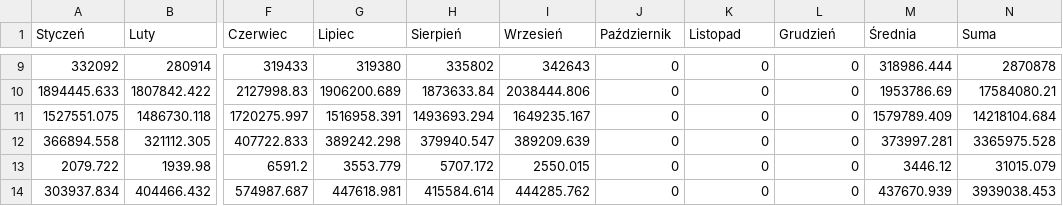
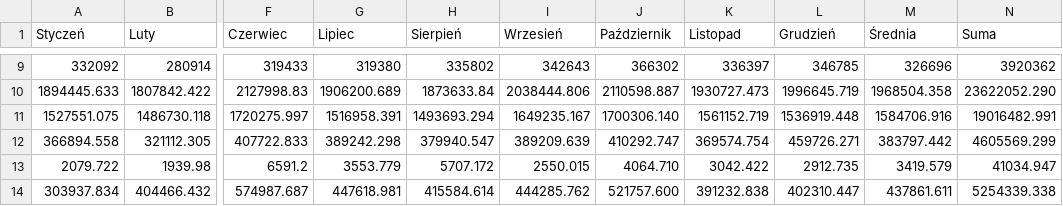
Before and after one commit to lukaszpijawski/NPR, a CSV file: Elixir/data/2017.csv, drawn as a sheet; only a part is shown, gaps mark what is left out; the diff covers the shown part only; the diff names each change by its address in the sheet, - before the commit and + after, or states it on an @@ line.

```diff
--- a/Elixir/data/2017.csv
+++ b/Elixir/data/2017.csv
-J9 (Październik): 0
+J9 (Październik): 366302
-K9 (Listopad): 0
+K9 (Listopad): 336397
-L9 (Grudzień): 0
+L9 (Grudzień): 346785
-M9 (Średnia): 318986.444
+M9 (Średnia): 326696
-N9 (Suma): 2870878
+N9 (Suma): 3920362
-J10 (Październik): 0
+J10 (Październik): 2110598.887
-K10 (Listopad): 0
+K10 (Listopad): 1930727.473
-L10 (Grudzień): 0
+L10 (Grudzień): 1996645.719
-M10 (Średnia): 1953786.69
+M10 (Średnia): 1968504.358
-N10 (Suma): 17584080.21
+N10 (Suma): 23622052.290
-J11 (Październik): 0
+J11 (Październik): 1700306.140
-K11 (Listopad): 0
+K11 (Listopad): 1561152.719
-L11 (Grudzień): 0
+L11 (Grudzień): 1536919.448
-M11 (Średnia): 1579789.409
+M11 (Średnia): 1584706.916
-N11 (Suma): 14218104.684
+N11 (Suma): 19016482.991
-J12 (Październik): 0
+J12 (Październik): 410292.747
-K12 (Listopad): 0
+K12 (Listopad): 369574.754
-L12 (Grudzień): 0
+L12 (Grudzień): 459726.271
-M12 (Średnia): 373997.281
+M12 (Średnia): 383797.442
-N12 (Suma): 3365975.528
+N12 (Suma): 4605569.299
-J13 (Październik): 0
+J13 (Październik): 4064.710
-K13 (Listopad): 0
+K13 (Listopad): 3042.422
-L13 (Grudzień): 0
+L13 (Grudzień): 2912.735
-M13 (Średnia): 3446.12
+M13 (Średnia): 3419.579
-N13 (Suma): 31015.079
+N13 (Suma): 41034.947
-J14 (Październik): 0
+J14 (Październik): 521757.600
-K14 (Listopad): 0
+K14 (Listopad): 391232.838
-L14 (Grudzień): 0
+L14 (Grudzień): 402310.447
-M14 (Średnia): 437670.939
+M14 (Średnia): 437861.611
-N14 (Suma): 3939038.453
+N14 (Suma): 5254339.338
```
Also changed, not shown: 2 added rows, 2 removed rows and 80 edited cells elsewhere in this file, 1 other file.
